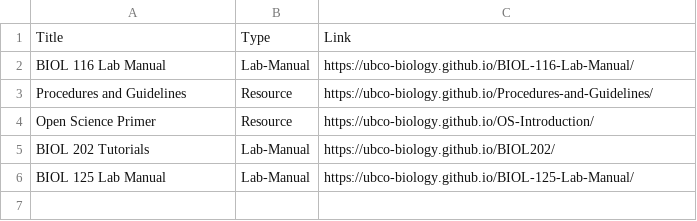
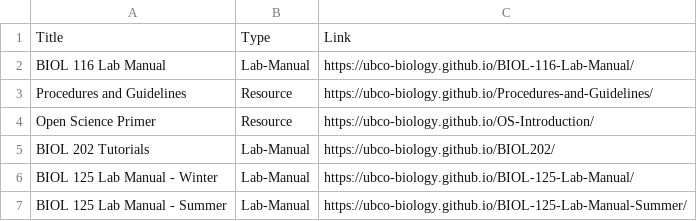
Before and after one commit to ubco-biology/ubco-biology.github.io, a CSV file: docs/files/resources.csv, drawn as a sheet.

Commit message:
update lab manual listings

```diff
--- a/docs/files/resources.csv
+++ b/docs/files/resources.csv
@@ -5,2 +5,3 @@ Open Science Primer,Resource,https://ubco-biology.github.io/OS-Introduction/
 BIOL 202 Tutorials,Lab-Manual,https://ubco-biology.github.io/BIOL202/
-BIOL 125 Lab Manual,Lab-Manual,https://ubco-biology.github.io/BIOL-125-Lab-Manual/
+BIOL 125 Lab Manual - Winter,Lab-Manual,https://ubco-biology.github.io/BIOL-125-Lab-Manual/
+BIOL 125 Lab Manual - Summer,Lab-Manual,https://ubco-biology.github.io/BIOL-125-Lab-Manual-Summer/
```
Also changed, not shown: files/resources.csv, 9 other files.
